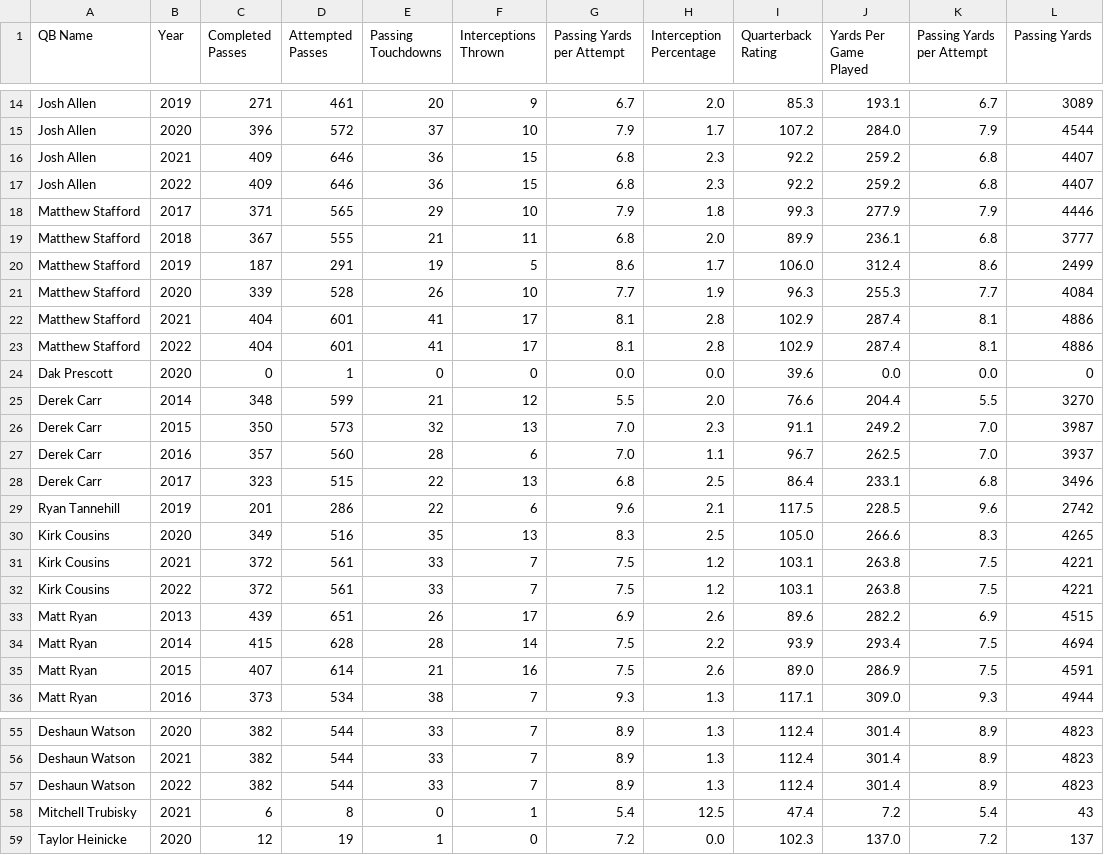
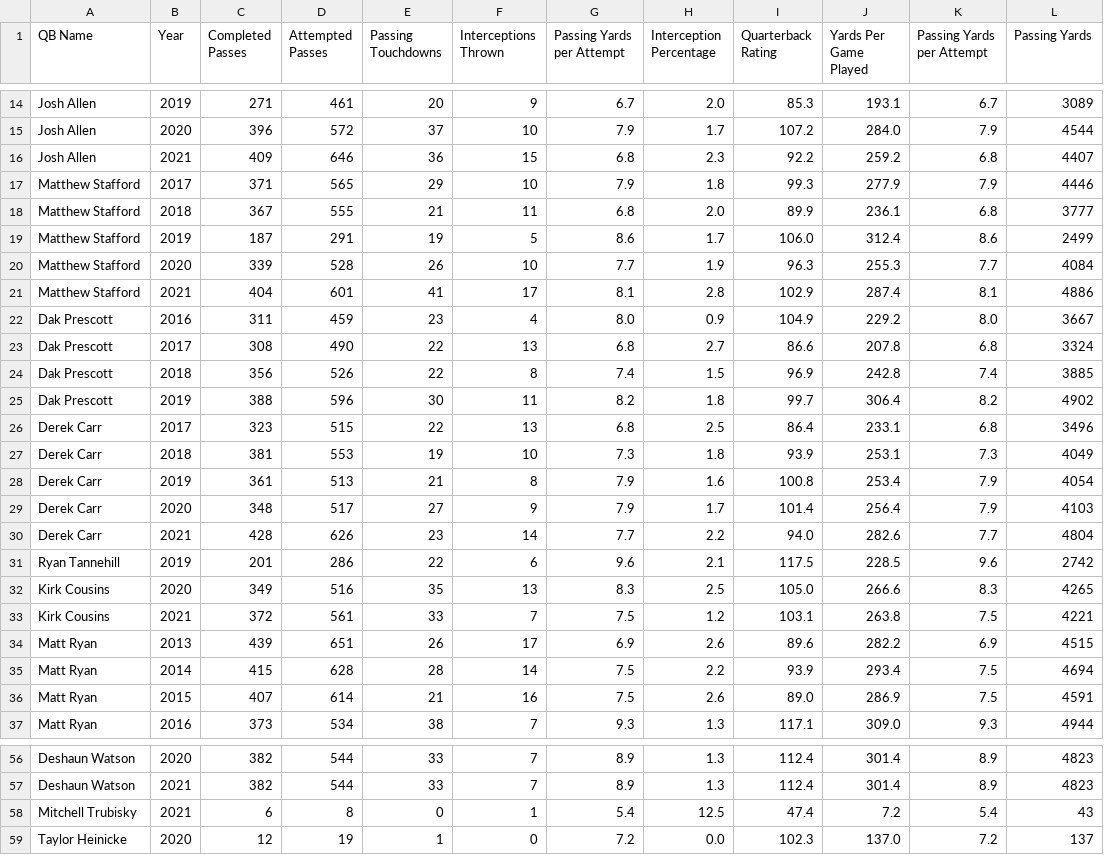
Before and after one commit to wustl-data/final-project, a CSV file: final-project/final_project/data/qbStats.csv, drawn as a sheet; only a part is shown, gaps mark what is left out.

```diff
--- a/final-project/final_project/data/qbStats.csv
+++ b/final-project/final_project/data/qbStats.csv
@@ -16,3 +16,2 @@ Josh Allen,2020,396,572,37,10,7.9,1.7,107.2,284.0,7.9,4544
 Josh Allen,2021,409,646,36,15,6.8,2.3,92.2,259.2,6.8,4407
-Josh Allen,2022,409,646,36,15,6.8,2.3,92.2,259.2,6.8,4407
 Matthew Stafford,2017,371,565,29,10,7.9,1.8,99.3,277.9,7.9,4446
@@ -22,8 +21,11 @@ Matthew Stafford,2020,339,528,26,10,7.7,1.9,96.3,255.3,7.7,4084
 Matthew Stafford,2021,404,601,41,17,8.1,2.8,102.9,287.4,8.1,4886
-Matthew Stafford,2022,404,601,41,17,8.1,2.8,102.9,287.4,8.1,4886
-Dak Prescott,2020,0,1,0,0,0.0,0.0,39.6,0.0,0.0,0
-Derek Carr,2014,348,599,21,12,5.5,2.0,76.6,204.4,5.5,3270
-Derek Carr,2015,350,573,32,13,7.0,2.3,91.1,249.2,7.0,3987
-Derek Carr,2016,357,560,28,6,7.0,1.1,96.7,262.5,7.0,3937
+Dak Prescott,2016,311,459,23,4,8.0,0.9,104.9,229.2,8.0,3667
+Dak Prescott,2017,308,490,22,13,6.8,2.7,86.6,207.8,6.8,3324
+Dak Prescott,2018,356,526,22,8,7.4,1.5,96.9,242.8,7.4,3885
+Dak Prescott,2019,388,596,30,11,8.2,1.8,99.7,306.4,8.2,4902
 Derek Carr,2017,323,515,22,13,6.8,2.5,86.4,233.1,6.8,3496
+Derek Carr,2018,381,553,19,10,7.3,1.8,93.9,253.1,7.3,4049
+Derek Carr,2019,361,513,21,8,7.9,1.6,100.8,253.4,7.9,4054
+Derek Carr,2020,348,517,27,9,7.9,1.7,101.4,256.4,7.9,4103
+Derek Carr,2021,428,626,23,14,7.7,2.2,94.0,282.6,7.7,4804
 Ryan Tannehill,2019,201,286,22,6,9.6,2.1,117.5,228.5,9.6,2742
@@ -31,3 +33,2 @@ Kirk Cousins,2020,349,516,35,13,8.3,2.5,105.0,266.6,8.3,4265
 Kirk Cousins,2021,372,561,33,7,7.5,1.2,103.1,263.8,7.5,4221
-Kirk Cousins,2022,372,561,33,7,7.5,1.2,103.1,263.8,7.5,4221
 Matt Ryan,2013,439,651,26,17,6.9,2.6,89.6,282.2,6.9,4515
@@ -56,3 +57,2 @@ Deshaun Watson,2020,382,544,33,7,8.9,1.3,112.4,301.4,8.9,4823
 Deshaun Watson,2021,382,544,33,7,8.9,1.3,112.4,301.4,8.9,4823
-Deshaun Watson,2022,382,544,33,7,8.9,1.3,112.4,301.4,8.9,4823
 Mitchell Trubisky,2021,6,8,0,1,5.4,12.5,47.4,7.2,5.4,43
```
Also changed, not shown: final-project/final_project/data/avgStats.csv, final-project/final_project/data/salaryData.csv, 1 other file.
